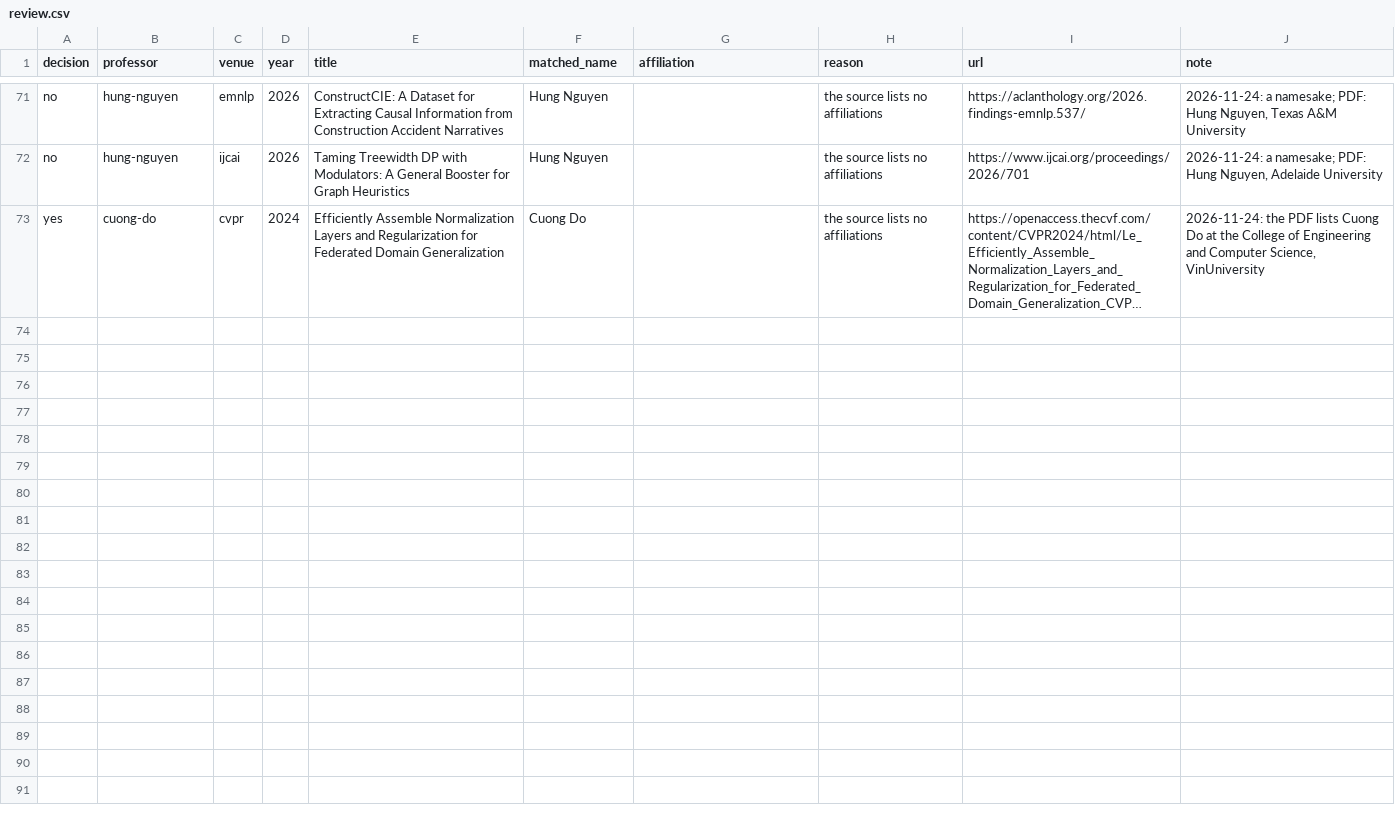
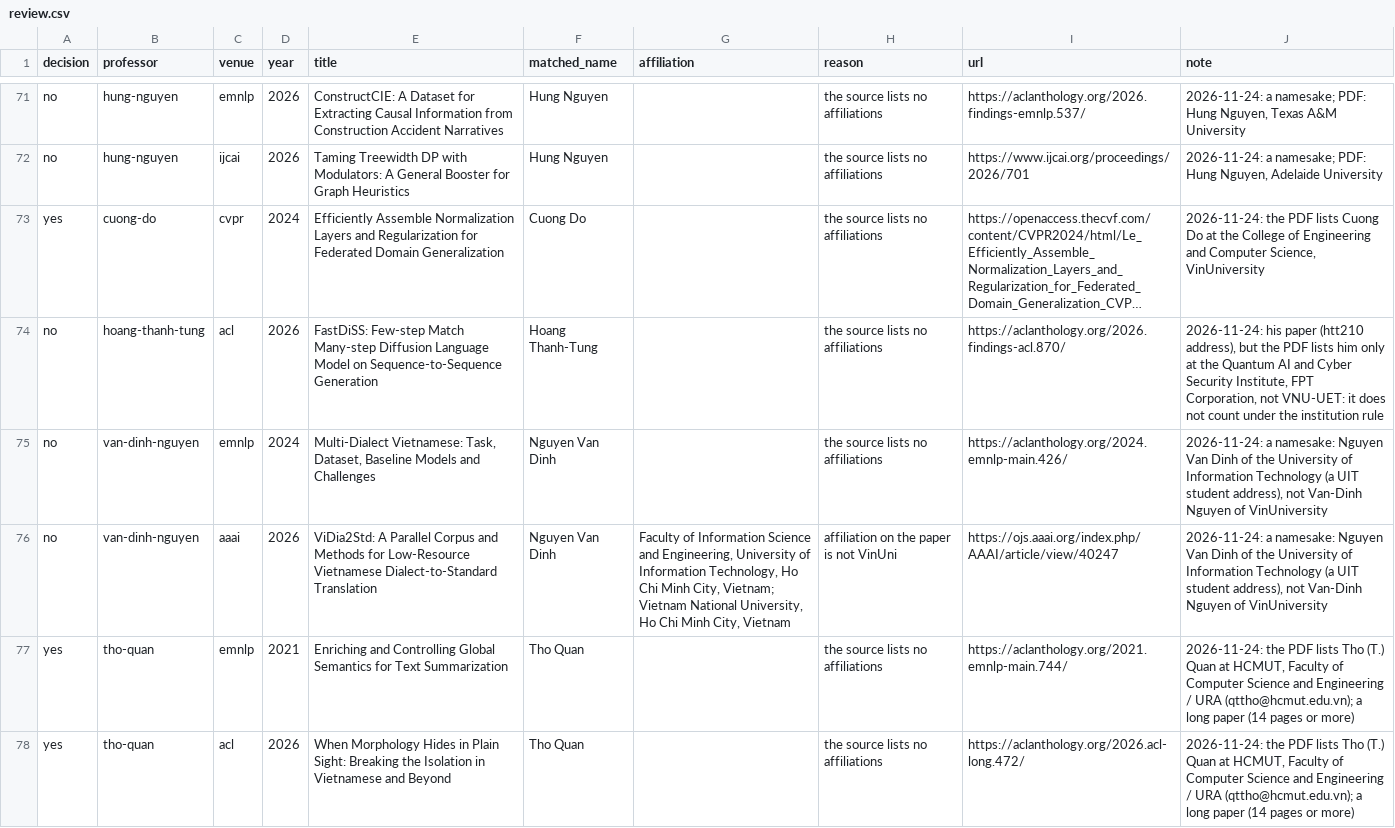
Before and after one commit to thanhlexyz/vn-at-top-ai-conference, a CSV file: backend/review.csv, drawn as a sheet; only a part is shown, gaps mark what is left out; long unchanged cells end in …; the diff covers the shown part only; the diff names each change by its address in the sheet, - before the commit and + after, or states it on an @@ line.

```diff
--- a/backend/review.csv
+++ b/backend/review.csv
+row 74: no | hoang-thanh-tung | acl | 2026 | FastDiSS: Few-step Match Many-step Diffusion Language Model on Sequence-to-Sequence Generation | Hoang Thanh-Tung |  | the source lists no affiliations | https://aclanthology.org/2026.findings-acl.870/ | 2026-11-24: his paper (htt210 address), but the PDF lists him only at the Quantum AI and Cyber Security Institute, FPT Corporation, not VNU-UET: it does not count under the institution rule
+row 75: no | van-dinh-nguyen | emnlp | 2024 | Multi-Dialect Vietnamese: Task, Dataset, Baseline Models and Challenges | Nguyen Van Dinh |  | the source lists no affiliations | https://aclanthology.org/2024.emnlp-main.426/ | 2026-11-24: a namesake: Nguyen Van Dinh of the University of Information Technology (a UIT student address), not Van-Dinh Nguyen of VinUniversity
+row 76: no | van-dinh-nguyen | aaai | 2026 | ViDia2Std: A Parallel Corpus and Methods for Low-Resource Vietnamese Dialect-to-Standard Translation | Nguyen Van Dinh | Faculty of Information Science and Engineering, University of Information Technology, Ho Chi Minh City, Vietnam; Vietnam National University, Ho Chi Minh City, Vietnam | affiliation on the paper is not VinUni | https://ojs.aaai.org/index.php/AAAI/article/view/40247 | 2026-11-24: a namesake: Nguyen Van Dinh of the University of Information Technology (a UIT student address), not Van-Dinh Nguyen of VinUniversity
+row 77: yes | tho-quan | emnlp | 2021 | Enriching and Controlling Global Semantics for Text Summarization | Tho Quan |  | the source lists no affiliations | https://aclanthology.org/2021.emnlp-main.744/ | 2026-11-24: the PDF lists Tho (T.) Quan at HCMUT, Faculty of Computer Science and Engineering / URA (qttho@hcmut.edu.vn); a long paper (14 pages or more)
+row 78: yes | tho-quan | acl | 2026 | When Morphology Hides in Plain Sight: Breaking the Isolation in Vietnamese and Beyond | Tho Quan |  | the source lists no affiliations | https://aclanthology.org/2026.acl-long.472/ | 2026-11-24: the PDF lists Tho (T.) Quan at HCMUT, Faculty of Computer Science and Engineering / URA (qttho@hcmut.edu.vn); a long paper (14 pages or more)
```
Also changed, not shown: 4 added rows elsewhere in this file, backend/candidates.csv, backend/images.csv, 33 other files.
